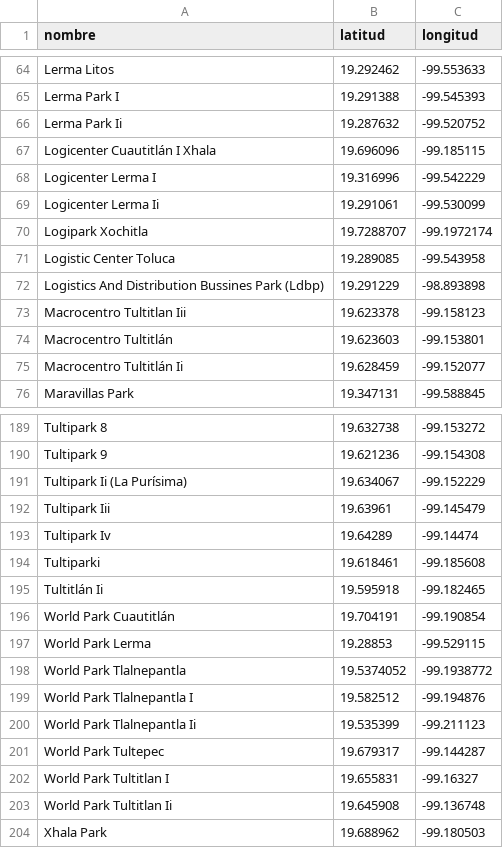
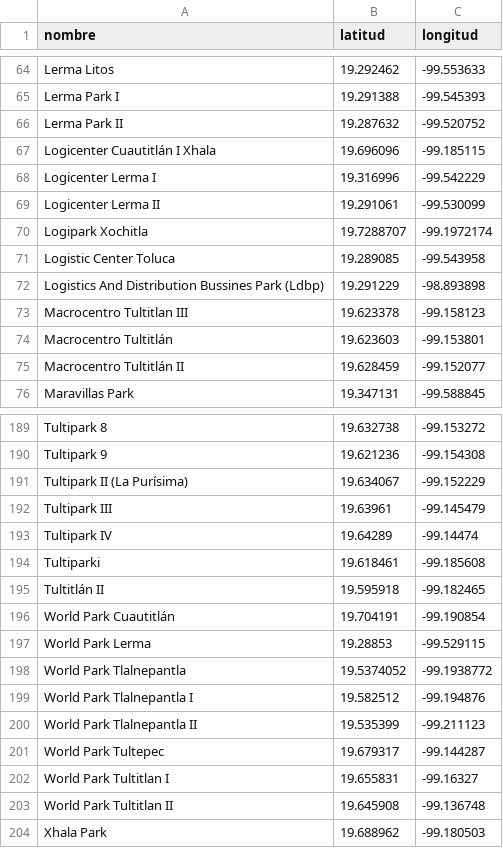
Before and after one commit to FosterTooth1/TT, a CSV file: TT2/Vistas/Naves_Industriales.csv, drawn as a sheet; only a part is shown, gaps mark what is left out; the diff covers the shown part only.

```diff
--- a/TT2/Vistas/Naves_Industriales.csv
+++ b/TT2/Vistas/Naves_Industriales.csv
@@ -65,6 +65,6 @@ Lerma Litos,19.292462,-99.553633
 Lerma Park I,19.291388,-99.545393
-Lerma Park Ii,19.287632,-99.520752
+Lerma Park II,19.287632,-99.520752
 Logicenter Cuautitlán I Xhala,19.696096,-99.185115
 Logicenter Lerma I,19.316996,-99.542229
-Logicenter Lerma Ii,19.291061,-99.530099
+Logicenter Lerma II,19.291061,-99.530099
 Logipark Xochitla,19.7288707,-99.1972174
@@ -72,5 +72,5 @@ Logistic Center Toluca,19.289085,-99.543958
 Logistics And Distribution Bussines Park (Ldbp),19.291229,-98.893898
-Macrocentro Tultitlan Iii,19.623378,-99.158123
+Macrocentro Tultitlan III,19.623378,-99.158123
 Macrocentro Tultitlán,19.623603,-99.153801
-Macrocentro Tultitlán Ii,19.628459,-99.152077
+Macrocentro Tultitlán II,19.628459,-99.152077
 Maravillas Park,19.347131,-99.588845
@@ -190,7 +190,7 @@ Tultipark 8,19.632738,-99.153272
 Tultipark 9,19.621236,-99.154308
-Tultipark Ii (La Purísima),19.634067,-99.152229
-Tultipark Iii,19.63961,-99.145479
-Tultipark Iv,19.64289,-99.14474
+Tultipark II (La Purísima),19.634067,-99.152229
+Tultipark III,19.63961,-99.145479
+Tultipark IV,19.64289,-99.14474
 Tultiparki,19.618461,-99.185608
-Tultitlán Ii,19.595918,-99.182465
+Tultitlán II,19.595918,-99.182465
 World Park Cuautitlán,19.704191,-99.190854
@@ -199,6 +199,6 @@ World Park Tlalnepantla,19.5374052,-99.1938772
 World Park Tlalnepantla I,19.582512,-99.194876
-World Park Tlalnepantla Ii,19.535399,-99.211123
+World Park Tlalnepantla II,19.535399,-99.211123
 World Park Tultepec,19.679317,-99.144287
 World Park Tultitlan I,19.655831,-99.16327
-World Park Tultitlan Ii,19.645908,-99.136748
+World Park Tultitlan II,19.645908,-99.136748
 Xhala Park,19.688962,-99.180503
```
Also changed, not shown: 23 edited cells elsewhere in this file, 1 other file.
